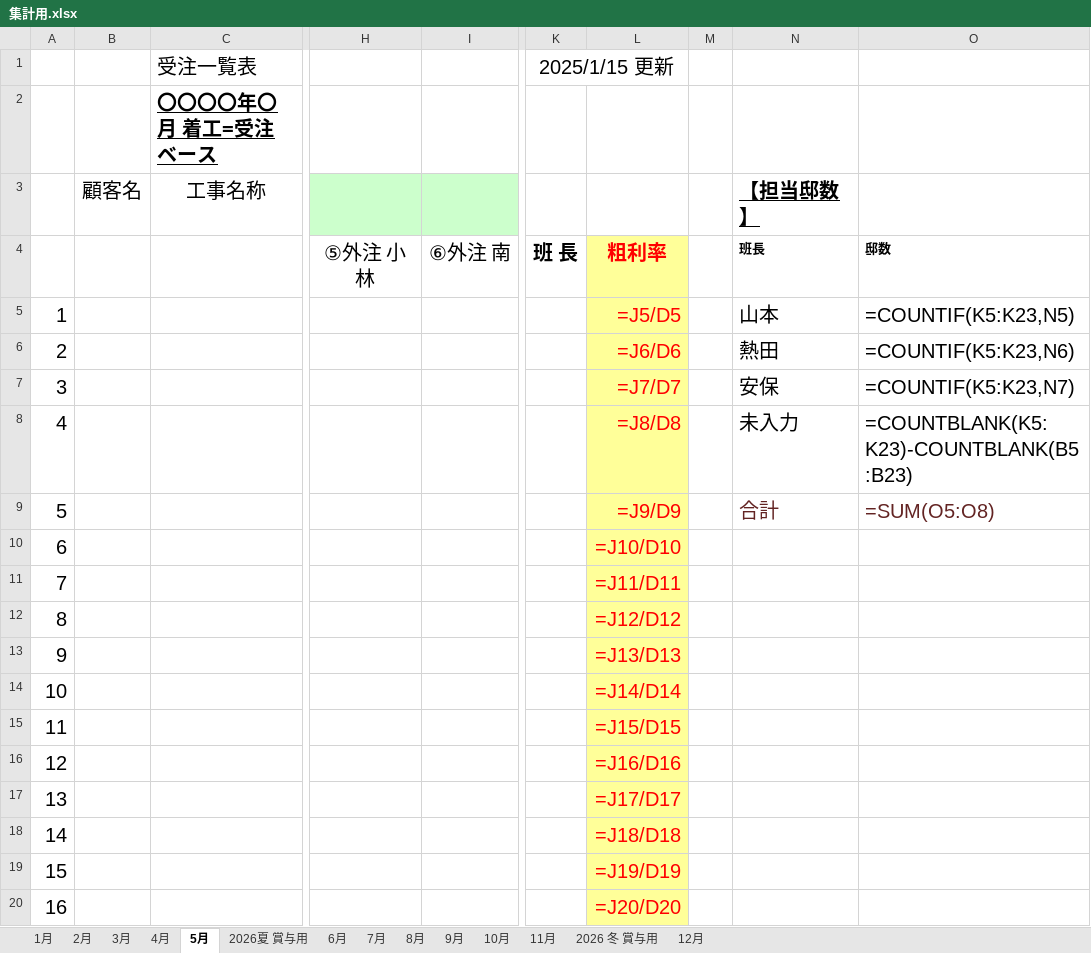
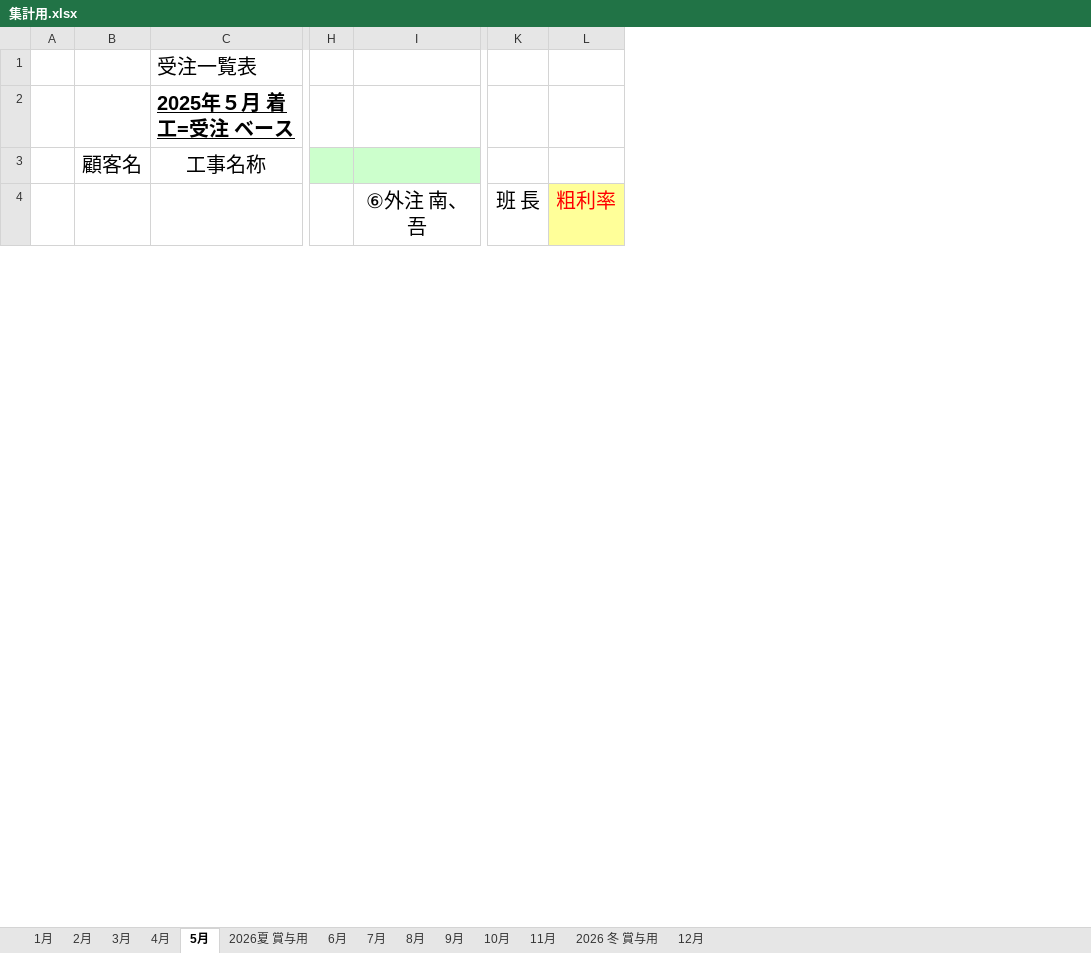
Before and after one commit to RIKU0804/invoice-tool, an Excel workbook: template/集計用.xlsx, sheet 5月, drawn as a sheet; only a part is shown, gaps mark what is left out; values as stored, in another font and other column widths than the file's, no borders; formulas without a stored value are shown as written; removed rows and columns are numbered as before the commit, all else as after; rows hold the shown columns only; the diff covers the shown part only; the diff names each change by its address in the sheet, - before the commit and + after, or states it on an @@ line.

```diff
--- a/template/集計用.xlsx (sheet 5月)
+++ b/template/集計用.xlsx (sheet 5月)
-column B, row 3: 顧客名
+column B, row 3: 顧客名
-column H, row 4: ⑤外注 小林
-column I, row 4: ⑥外注 南
+column H, empty
+column I, row 4: ⑥外注 南、吾
-column L, row 4: 粗利率
-column M, empty
-column N, rows 3-4: 【担当邸数】 | 班長
-column O, row 4: 邸数
+column L, row 4: 粗利率
-K1: 2025/1/15 更新
+K1: (empty)
-K1:L1 merged
-C2: 〇〇〇〇年〇月 着工=受注 ベース
+C2: 2025年５月 着工=受注 ベース
-K4 bold: on
+K4 bold: off
-row 5: 1 |  |  |  |  |  | =J5/D5 |  | 山本 | =COUNTIF(K5:K23,N5)
-row 6: 2 |  |  |  |  |  | =J6/D6 |  | 熱田 | =COUNTIF(K5:K23,N6)
-row 7: 3 |  |  |  |  |  | =J7/D7 |  | 安保 | =COUNTIF(K5:K23,N7)
-row 8: 4 |  |  |  |  |  | =J8/D8 |  | 未入力 | =COUNTBLANK(K5:K23)-COUNTBLANK(B5:B23)
-row 9: 5 |  |  |  |  |  | =J9/D9 |  | 合計 | =SUM(O5:O8)
-row 10: 6 |  |  |  |  |  | =J10/D10
-row 11: 7 |  |  |  |  |  | =J11/D11
-row 12: 8 |  |  |  |  |  | =J12/D12
-row 13: 9 |  |  |  |  |  | =J13/D13
-row 14: 10 |  |  |  |  |  | =J14/D14
-row 15: 11 |  |  |  |  |  | =J15/D15
-row 16: 12 |  |  |  |  |  | =J16/D16
-row 17: 13 |  |  |  |  |  | =J17/D17
-row 18: 14 |  |  |  |  |  | =J18/D18
-row 19: 15 |  |  |  |  |  | =J19/D19
-row 20: 16 |  |  |  |  |  | =J20/D20
```
Also changed, not shown: 24 added rows, 11 removed rows, 5 moved rows and row numbers in column A elsewhere in this sheet, sheet 6月, sheet 7月, sheet 4月, sheet 8月, sheet 10月, sheet 9月, 5 more sheets, 2 other files.
